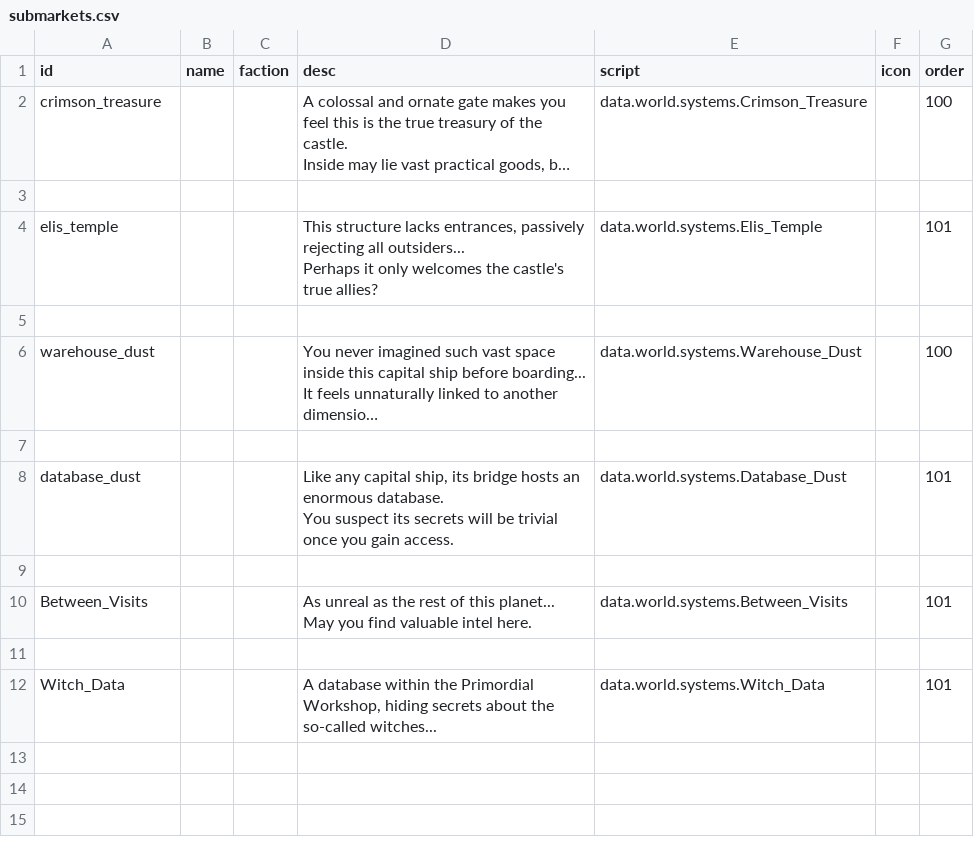
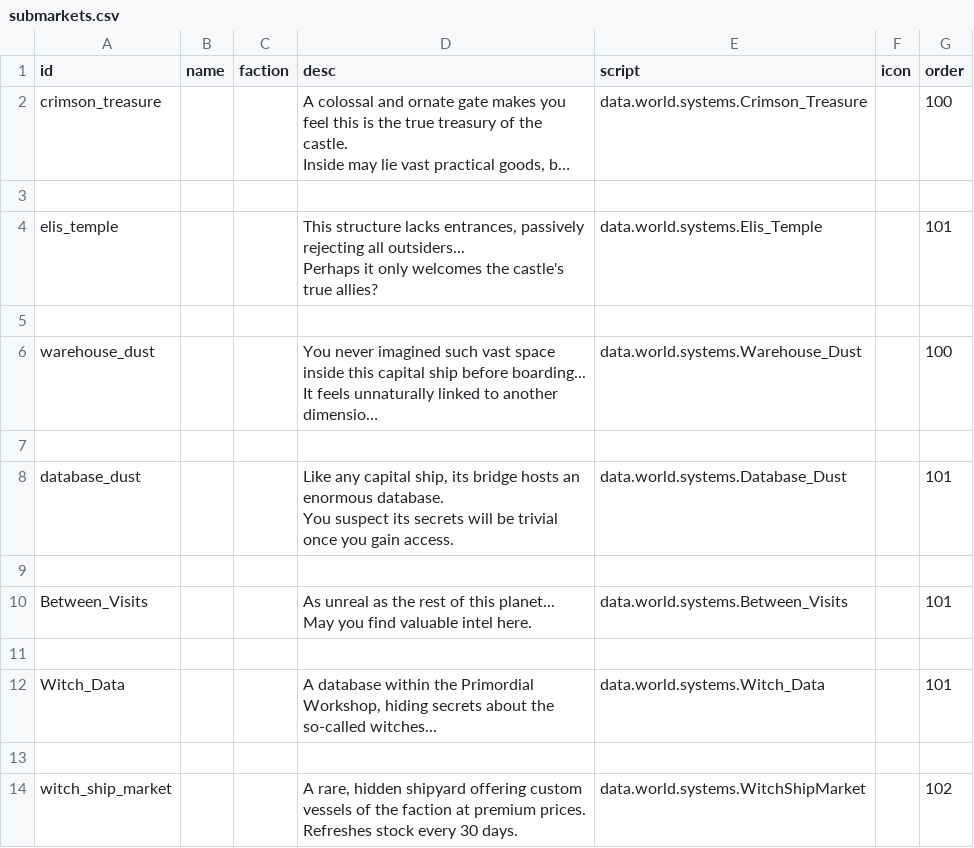
Before and after one commit to Darudado/WitchCitadelEN, a CSV file: data/campaign/submarkets.csv, drawn as a sheet; long unchanged cells end in …; the diff names each change by its address in the sheet, - before the commit and + after, or states it on an @@ line.

Commit message:
feat: implement Witch Citadel SHIPYARD and add supporting market logic and campaign listeners

```diff
--- a/data/campaign/submarkets.csv
+++ b/data/campaign/submarkets.csv
+row 13: (empty)
+row 14: witch_ship_market |  |  | A rare, hidden shipyard offering custom vessels of the faction at premium prices. Refreshes stock every 30 days. | data.world.systems.WitchShipMarket |  | 102
```
Also changed, not shown: 5 other files.
